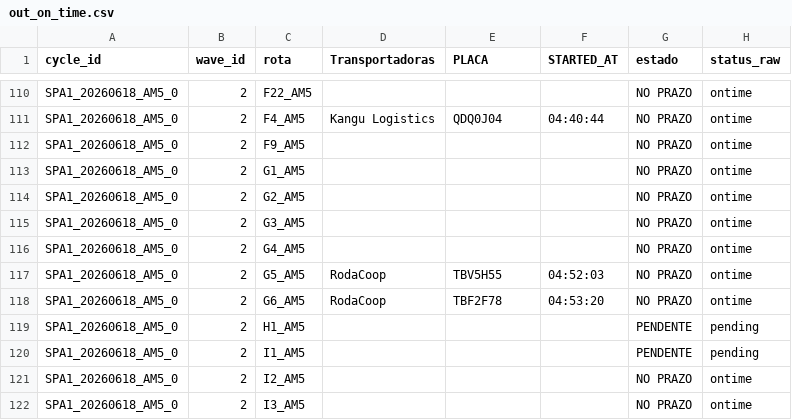
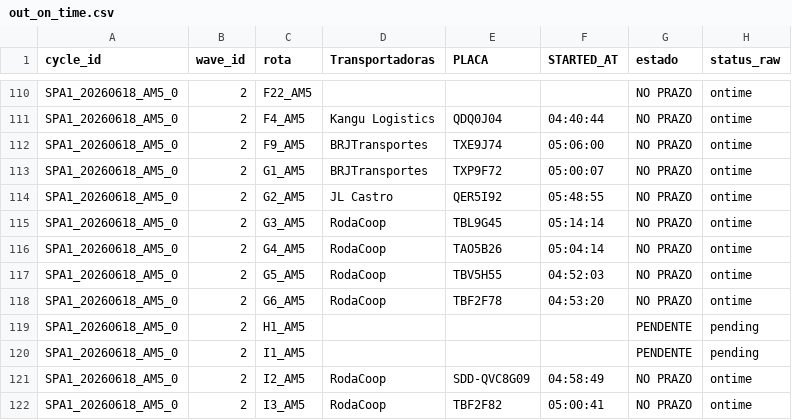
Before and after one commit to Franmoraes01/out-on-time-dashboard, a CSV file: out/out_on_time.csv, drawn as a sheet; only a part is shown, gaps mark what is left out; the diff covers the shown part only; the diff names each change by its address in the sheet, - before the commit and + after, or states it on an @@ line.

```diff
--- a/out/out_on_time.csv
+++ b/out/out_on_time.csv
-D112:D113 (Transportadoras): (empty)
+D112:D113 (Transportadoras): BRJTransportes
-E112 (PLACA): (empty)
+E112 (PLACA): TXE9J74
-F112 (STARTED_AT): (empty)
+F112 (STARTED_AT): 05:06:00
-E113 (PLACA): (empty)
+E113 (PLACA): TXP9F72
-F113 (STARTED_AT): (empty)
+F113 (STARTED_AT): 05:00:07
-D114 (Transportadoras): (empty)
+D114 (Transportadoras): JL Castro
-E114 (PLACA): (empty)
+E114 (PLACA): QER5I92
-F114 (STARTED_AT): (empty)
+F114 (STARTED_AT): 05:48:55
-D115:D116 (Transportadoras): (empty)
+D115:D116 (Transportadoras): RodaCoop
-E115 (PLACA): (empty)
+E115 (PLACA): TBL9G45
-F115 (STARTED_AT): (empty)
+F115 (STARTED_AT): 05:14:14
-E116 (PLACA): (empty)
+E116 (PLACA): TAO5B26
-F116 (STARTED_AT): (empty)
+F116 (STARTED_AT): 05:04:14
-D121:D122 (Transportadoras): (empty)
+D121:D122 (Transportadoras): RodaCoop
-E121 (PLACA): (empty)
+E121 (PLACA): SDD-QVC8G09
-F121 (STARTED_AT): (empty)
+F121 (STARTED_AT): 04:58:49
-E122 (PLACA): (empty)
+E122 (PLACA): TBF2F82
-F122 (STARTED_AT): (empty)
+F122 (STARTED_AT): 05:00:41
```
Also changed, not shown: 66 edited cells elsewhere in this file.
